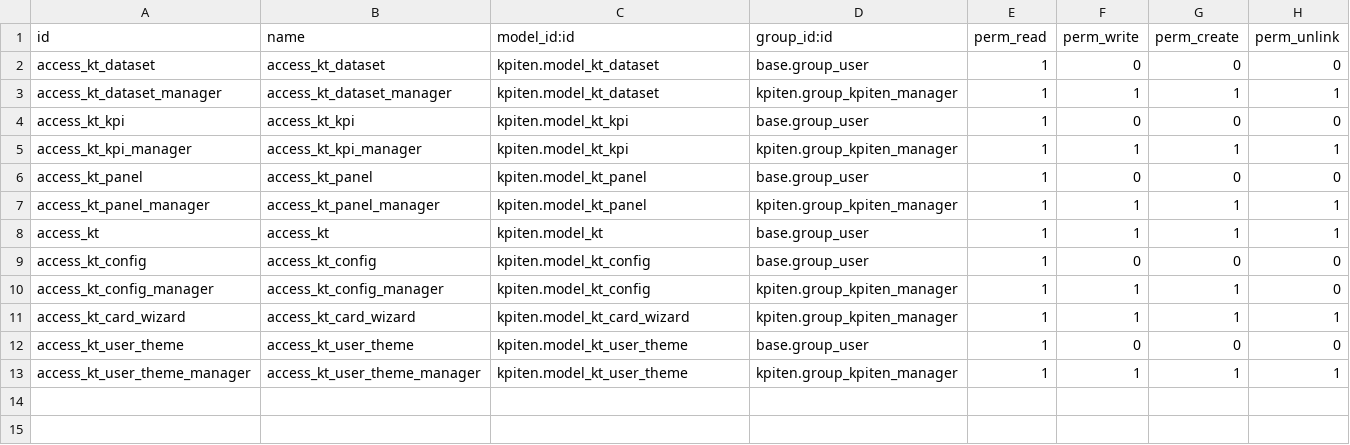
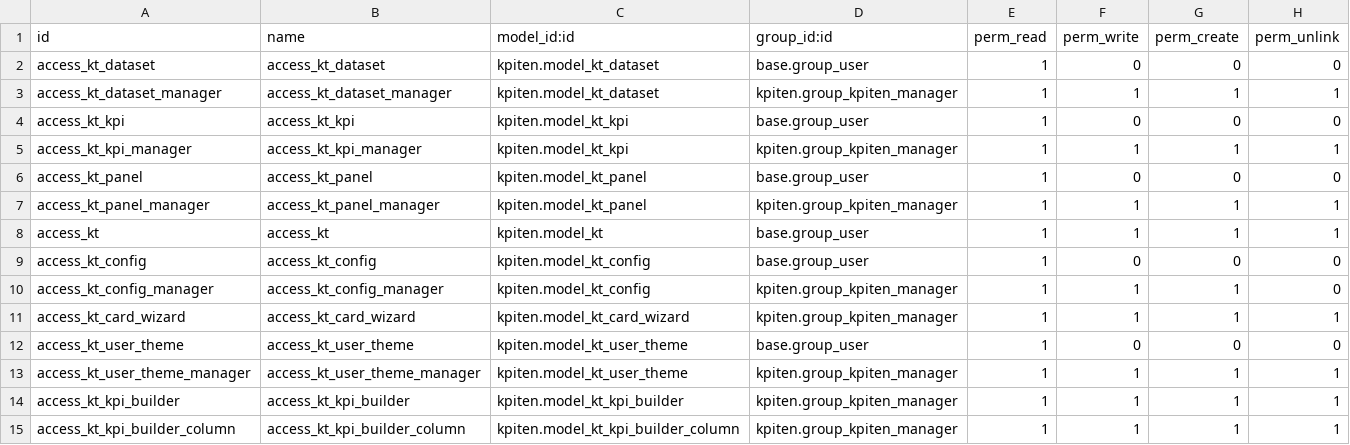
Before and after one commit to akretion/kpiten, a CSV file: kpiten/security/ir.model.access.csv, drawn as a sheet.

```diff
--- a/kpiten/security/ir.model.access.csv
+++ b/kpiten/security/ir.model.access.csv
@@ -13 +13,3 @@ access_kt_user_theme,access_kt_user_theme,kpiten.model_kt_user_theme,base.group_
 access_kt_user_theme_manager,access_kt_user_theme_manager,kpiten.model_kt_user_theme,kpiten.group_kpiten_manager,1,1,1,1
+access_kt_kpi_builder,access_kt_kpi_builder,kpiten.model_kt_kpi_builder,kpiten.group_kpiten_manager,1,1,1,1
+access_kt_kpi_builder_column,access_kt_kpi_builder_column,kpiten.model_kt_kpi_builder_column,kpiten.group_kpiten_manager,1,1,1,1
```
Also changed, not shown: 9 other files.
